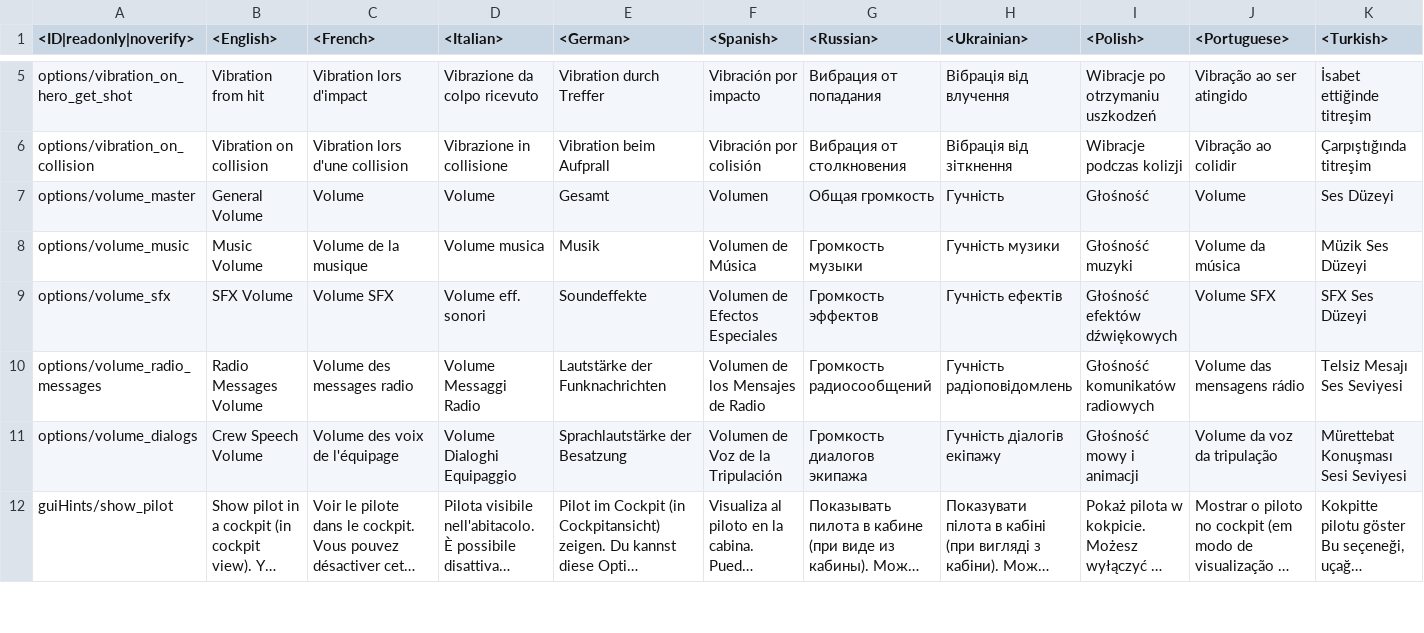
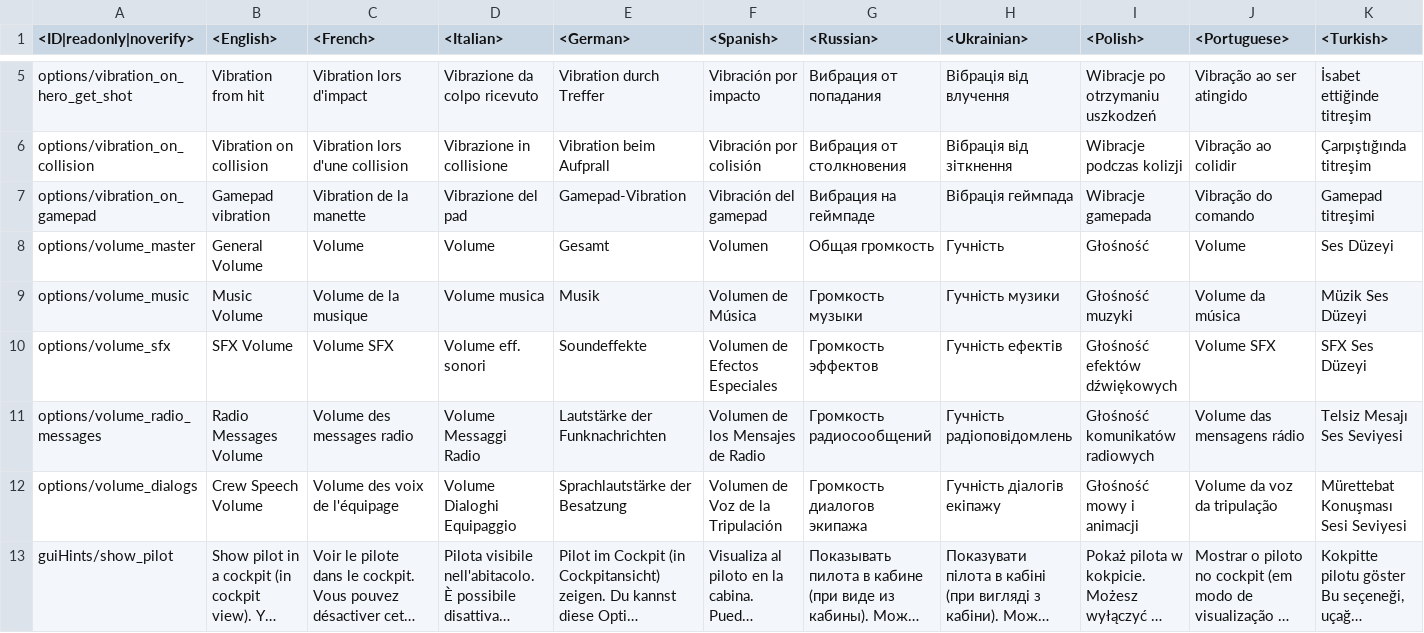
Before and after one commit to gszabi99/War-Thunder-Mobile-Datamine, a CSV file: lang.vromfs.bin_u/lang/menu_options.csv, drawn as a sheet; only a part is shown, gaps mark what is left out; long unchanged cells end in …; rows hold the shown columns only; the diff covers the shown part only; the diff names each change by its address in the sheet, - before the commit and + after, or states it on an @@ line.

```diff
--- a/lang.vromfs.bin_u/lang/menu_options.csv
+++ b/lang.vromfs.bin_u/lang/menu_options.csv
+row 7: options/vibration_on_gamepad | Gamepad vibration | Vibration de la manette | Vibrazione del pad | Gamepad-Vibration | Vibración del gamepad | Вибрация на геймпаде | Вібрація геймпада | Wibracje gamepada | Vibração do comando | Gamepad titreşimi
```
Also changed, not shown: 2 added rows elsewhere in this file, lang.vromfs.bin_u/lang/dmviewer.csv, lang.vromfs.bin_u/lang/shop.csv, 10 other files.
